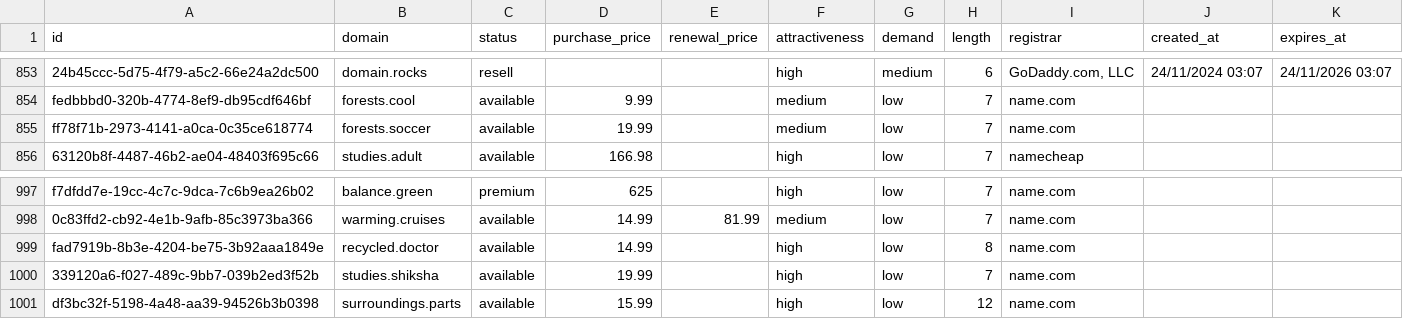
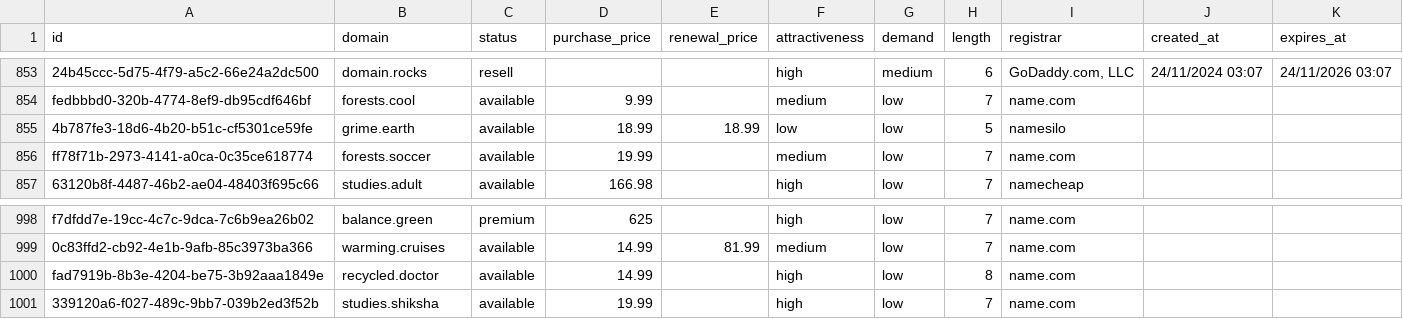
Before and after one commit to UniqueDomains/environment-oneword-domains, a CSV file: environment.csv, drawn as a sheet; only a part is shown, gaps mark what is left out; removed rows and columns are numbered as before the commit, all else as after; the diff names each change by its address in the sheet, - before the commit and + after, or states it on an @@ line.

Commit message:
Domains update

```diff
--- a/environment.csv
+++ b/environment.csv
+row 855: 4b787fe3-18d6-4b20-b51c-cf5301ce59fe | grime.earth | available | 18.99 | 18.99 | low | low | 5 | namesilo
-row 1001: df3bc32f-5198-4a48-aa39-94526b3b0398 | surroundings.parts | available | 15.99 |  | high | low | 12 | name.com
```
Also changed, not shown: 4 other files.
